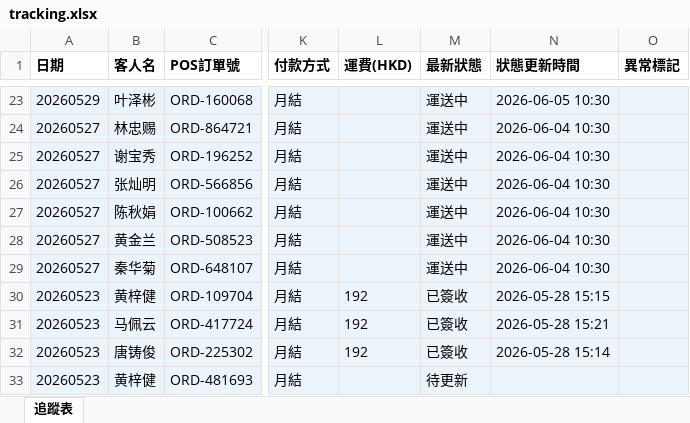
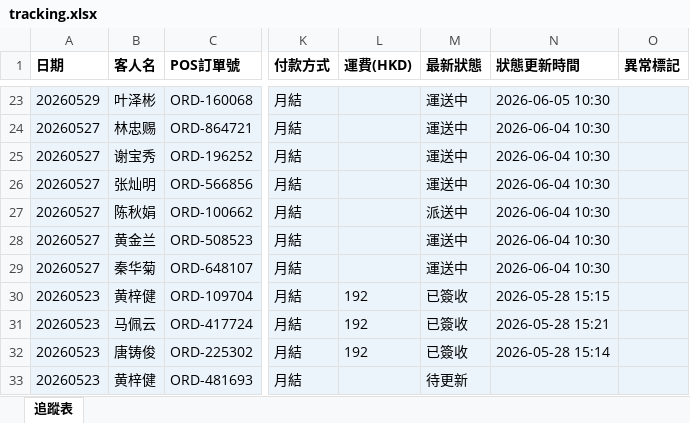
Before and after one commit to elizapoon084/sf-tracking, an Excel workbook: data/tracking.xlsx, sheet 追蹤表, drawn as a sheet; only a part is shown, gaps mark what is left out; values as stored, in another font and other column widths than the file's, no borders; the diff names each change by its address in the sheet, - before the commit and + after, or states it on an @@ line.

Commit message:
auto: 更新運單狀態 2026-05-31 09:00

```diff
--- a/data/tracking.xlsx (sheet 追蹤表)
+++ b/data/tracking.xlsx (sheet 追蹤表)
-M27 (最新狀態): 運送中
+M27 (最新狀態): 派送中
```
